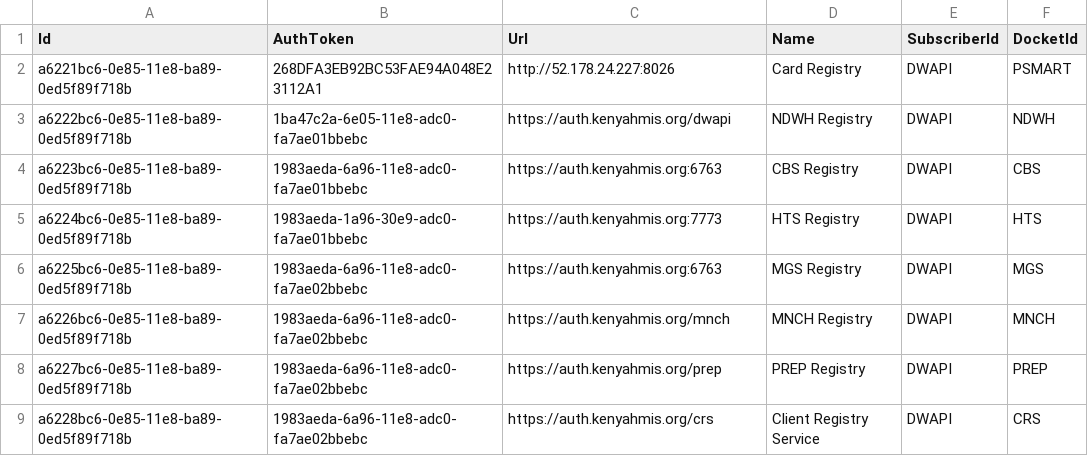
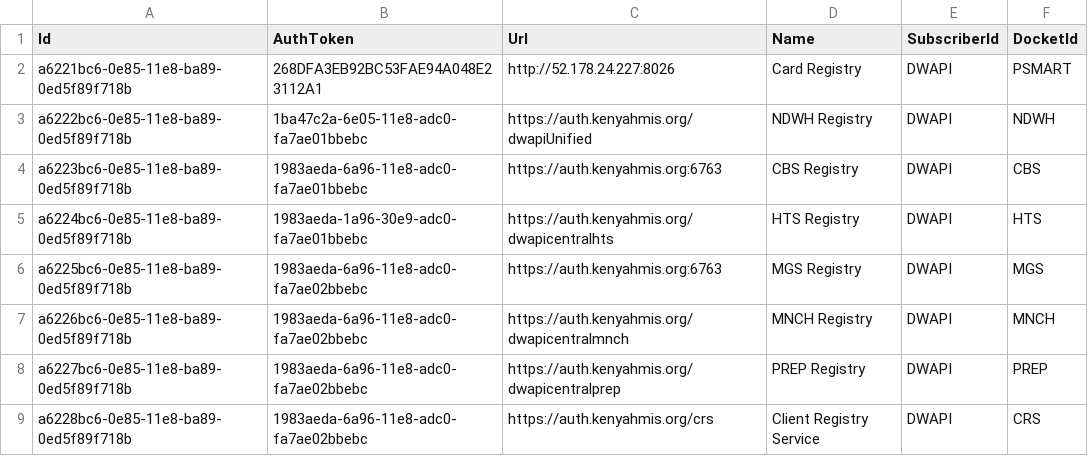
Before and after one commit to palladiumkenya/dwapi, a CSV file: src/Dwapi.SettingsManagement.Infrastructure/Seed/CentralRegistries.csv, drawn as a sheet.

```diff
--- a/src/Dwapi.SettingsManagement.Infrastructure/Seed/CentralRegistries.csv
+++ b/src/Dwapi.SettingsManagement.Infrastructure/Seed/CentralRegistries.csv
@@ -2,8 +2,8 @@ Id|AuthToken|Url|Name|SubscriberId|DocketId
 a6221bc6-0e85-11e8-ba89-0ed5f89f718b|268DFA3EB92BC53FAE94A048E23112A1|http://52.178.24.227:8026|Card Registry|DWAPI|PSMART
-a6222bc6-0e85-11e8-ba89-0ed5f89f718b|1ba47c2a-6e05-11e8-adc0-fa7ae01bbebc|https://auth.kenyahmis.org/dwapi|NDWH Registry|DWAPI|NDWH
+a6222bc6-0e85-11e8-ba89-0ed5f89f718b|1ba47c2a-6e05-11e8-adc0-fa7ae01bbebc|https://auth.kenyahmis.org/dwapiUnified|NDWH Registry|DWAPI|NDWH
 a6223bc6-0e85-11e8-ba89-0ed5f89f718b|1983aeda-6a96-11e8-adc0-fa7ae01bbebc|https://auth.kenyahmis.org:6763|CBS Registry|DWAPI|CBS
-a6224bc6-0e85-11e8-ba89-0ed5f89f718b|1983aeda-1a96-30e9-adc0-fa7ae01bbebc|https://auth.kenyahmis.org:7773|HTS Registry|DWAPI|HTS
+a6224bc6-0e85-11e8-ba89-0ed5f89f718b|1983aeda-1a96-30e9-adc0-fa7ae01bbebc|https://auth.kenyahmis.org/dwapicentralhts|HTS Registry|DWAPI|HTS
 a6225bc6-0e85-11e8-ba89-0ed5f89f718b|1983aeda-6a96-11e8-adc0-fa7ae02bbebc|https://auth.kenyahmis.org:6763|MGS Registry|DWAPI|MGS
-a6226bc6-0e85-11e8-ba89-0ed5f89f718b|1983aeda-6a96-11e8-adc0-fa7ae02bbebc|https://auth.kenyahmis.org/mnch|MNCH Registry|DWAPI|MNCH
-a6227bc6-0e85-11e8-ba89-0ed5f89f718b|1983aeda-6a96-11e8-adc0-fa7ae02bbebc|https://auth.kenyahmis.org/prep|PREP Registry|DWAPI|PREP
+a6226bc6-0e85-11e8-ba89-0ed5f89f718b|1983aeda-6a96-11e8-adc0-fa7ae02bbebc|https://auth.kenyahmis.org/dwapicentralmnch|MNCH Registry|DWAPI|MNCH
+a6227bc6-0e85-11e8-ba89-0ed5f89f718b|1983aeda-6a96-11e8-adc0-fa7ae02bbebc|https://auth.kenyahmis.org/dwapicentralprep|PREP Registry|DWAPI|PREP
 a6228bc6-0e85-11e8-ba89-0ed5f89f718b|1983aeda-6a96-11e8-adc0-fa7ae02bbebc|https://auth.kenyahmis.org/crs|Client Registry Service|DWAPI|CRS
```
Also changed, not shown: 1 other file.
